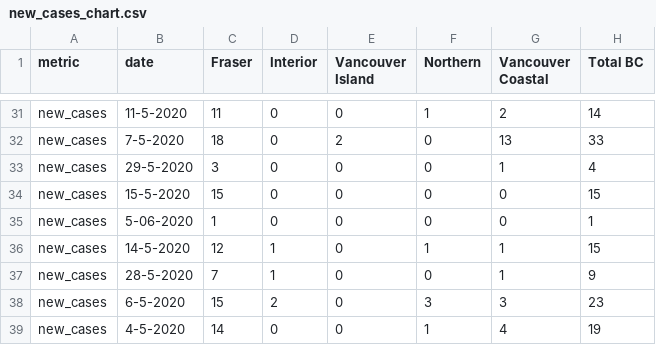
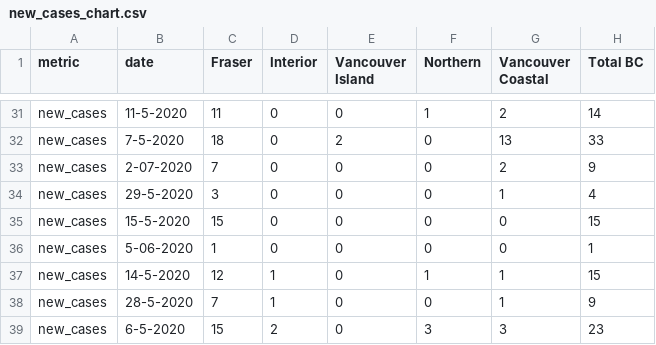
Before and after one commit to HakaiInstitute/covid19data, a CSV file: new_cases_chart.csv, drawn as a sheet; only a part is shown, gaps mark what is left out; the shorter side is filled out with more unchanged rows.

```diff
--- a/new_cases_chart.csv
+++ b/new_cases_chart.csv
@@ -32,2 +32,3 @@ new_cases,11-5-2020,11,0,0,1,2,14
 new_cases,7-5-2020,18,0,2,0,13,33
+new_cases,2-07-2020,7,0,0,0,2,9
 new_cases,29-5-2020,3,0,0,0,1,4
```
Also changed, not shown: deaths_chart.csv, ever_hospitalized_chart.csv, 3 other files.
